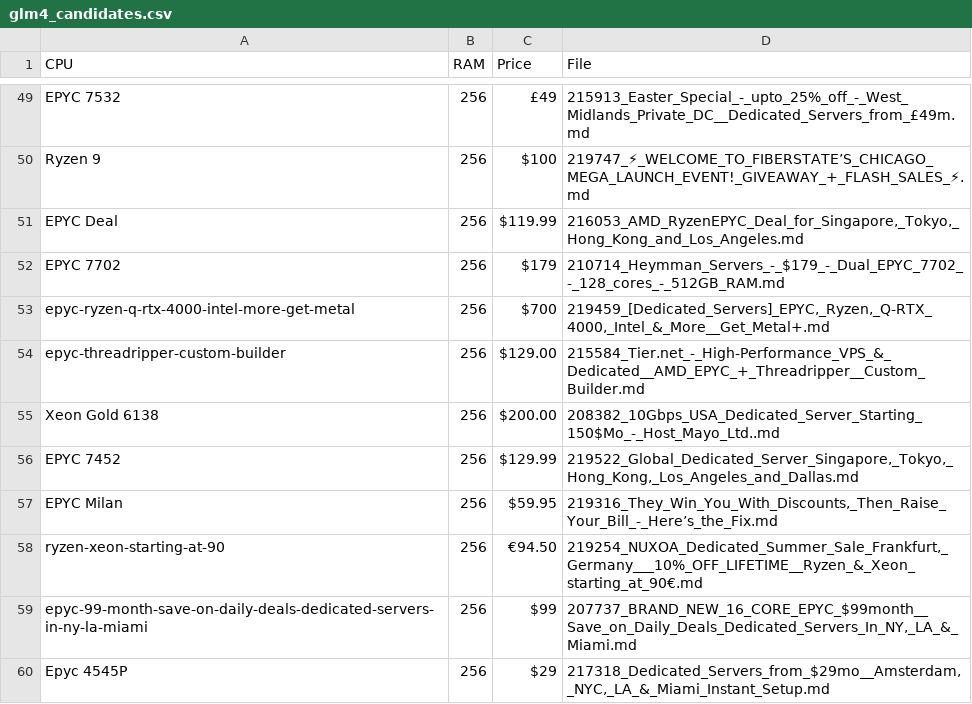
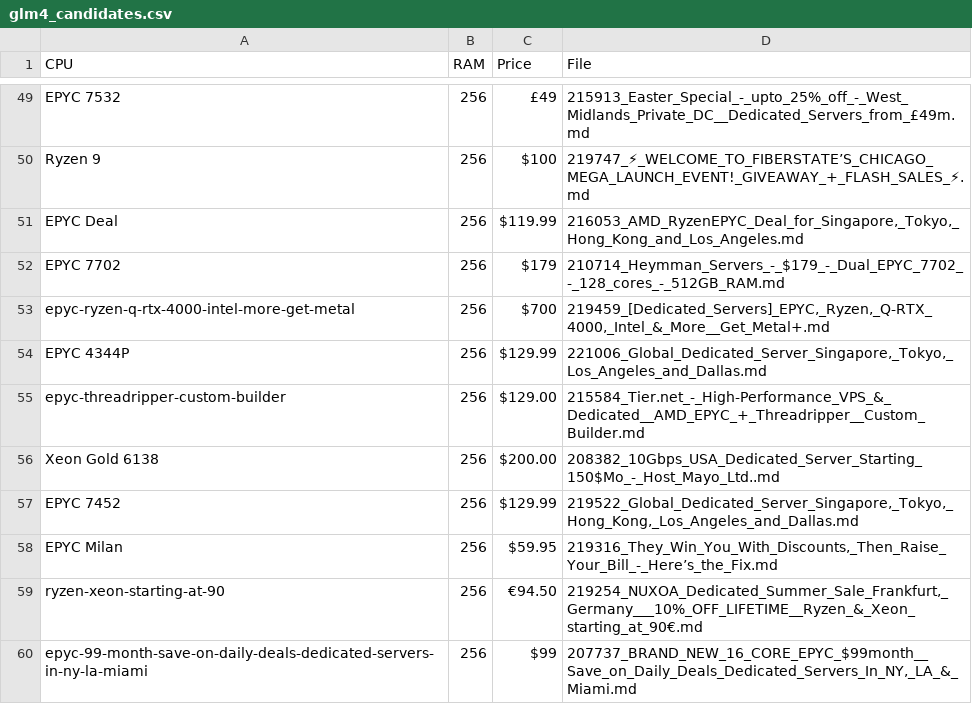
Before and after one commit to bojak83318/server-signal-archive, a CSV file: glm4_candidates.csv, drawn as a sheet; only a part is shown, gaps mark what is left out; the shorter side is filled out with more unchanged rows.

```diff
--- a/glm4_candidates.csv
+++ b/glm4_candidates.csv
@@ -53,2 +53,3 @@ EPYC 7702,256,$179,210714_Heymman_Servers_-_$179_-_Dual_EPYC_7702_-_128_cores_-_
 epyc-ryzen-q-rtx-4000-intel-more-get-metal,256,$700,"219459_[Dedicated_Servers]_EPYC,_Ryzen,_Q-RTX_4000,_Intel_&_More__Get_Metal+.md"
+EPYC 4344P,256,$129.99,"221006_Global_Dedicated_Server_Singapore,_Tokyo,_Los_Angeles_and_Dallas.md"
 epyc-threadripper-custom-builder,256,$129.00,215584_Tier.net_-_High-Performance_VPS_&_Dedicated__AMD_EPYC_+_Threadripper__Custom_Builder.md
```
Also changed, not shown: 1 other file.
